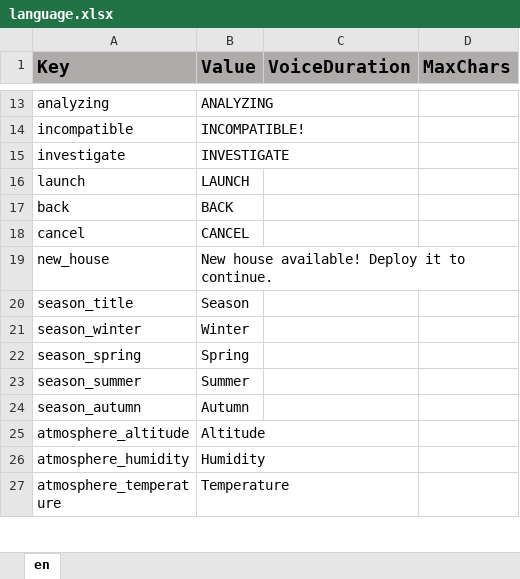
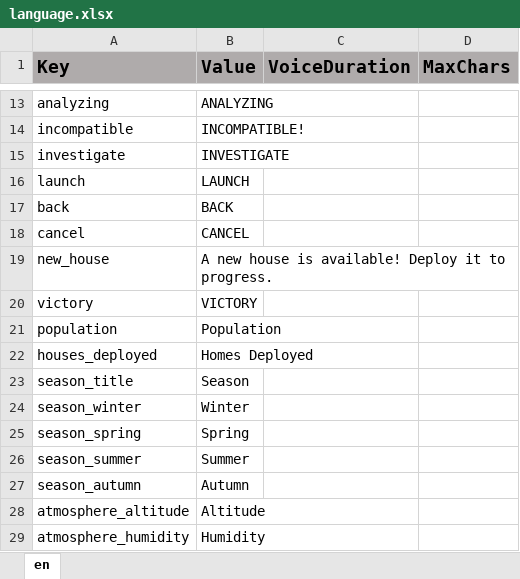
Before and after one commit to ddionisio/LL_ESS2D1, an Excel workbook: Language/language.xlsx, sheet en, drawn as a sheet; only a part is shown, gaps mark what is left out; the shorter side is filled out with more unchanged rows; values as stored, in another font and other column widths than the file's, no borders; the diff names each change by its address in the sheet, - before the commit and + after, or states it on an @@ line.

Commit message:
victory stuff, more data tweaks

```diff
--- a/Language/language.xlsx (sheet en)
+++ b/Language/language.xlsx (sheet en)
-B19 (Value): New house available! Deploy it to continue.
+B19 (Value): A new house is available! Deploy it to progress.
+row 20: victory | VICTORY
+row 21: population | Population
+row 22: houses_deployed | Homes Deployed
```
Also changed, not shown: 52 other files.
